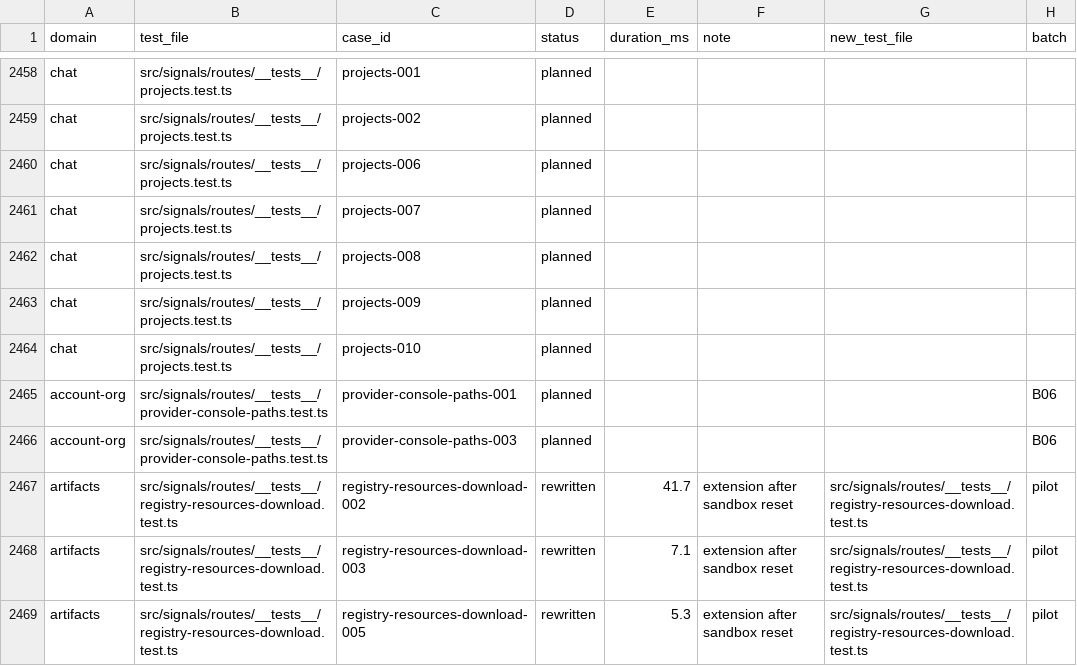
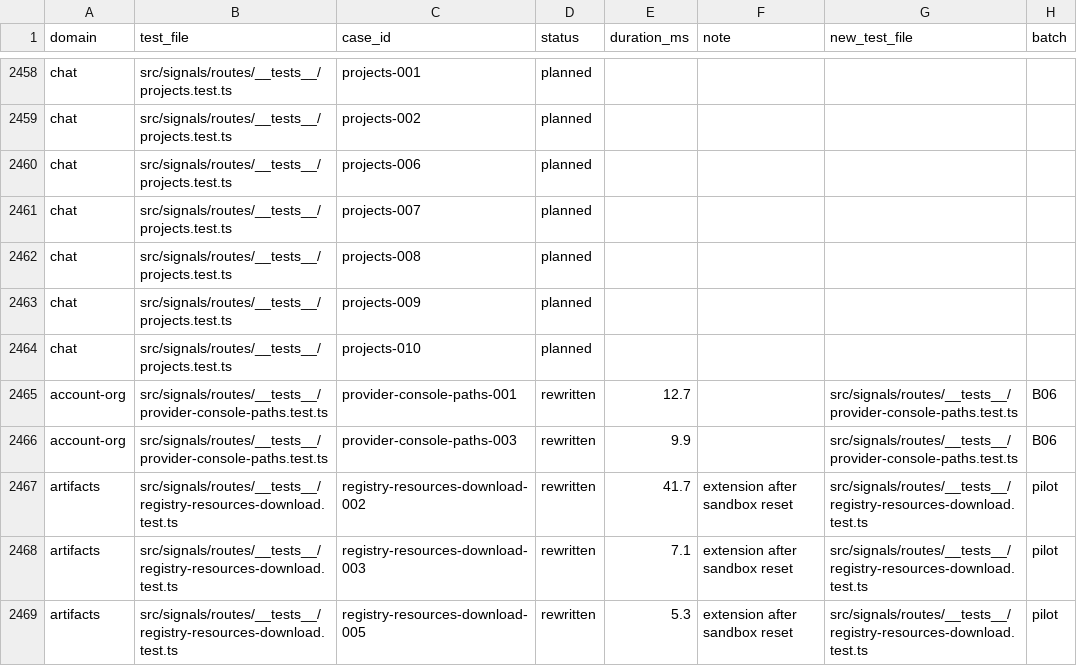
Before and after one commit to okou-ai/okou, a TSV file: turbo/apps/api/test-rebuild/rewrite.tsv, drawn as a sheet; only a part is shown, gaps mark what is left out.

```diff
--- a/turbo/apps/api/test-rebuild/rewrite.tsv
+++ b/turbo/apps/api/test-rebuild/rewrite.tsv
@@ -2464,4 +2464,4 @@ chat	src/signals/routes/__tests__/projects.test.ts	projects-009	planned
 chat	src/signals/routes/__tests__/projects.test.ts	projects-010	planned				
-account-org	src/signals/routes/__tests__/provider-console-paths.test.ts	provider-console-paths-001	planned				B06
-account-org	src/signals/routes/__tests__/provider-console-paths.test.ts	provider-console-paths-003	planned				B06
+account-org	src/signals/routes/__tests__/provider-console-paths.test.ts	provider-console-paths-001	rewritten	12.7		src/signals/routes/__tests__/provider-console-paths.test.ts	B06
+account-org	src/signals/routes/__tests__/provider-console-paths.test.ts	provider-console-paths-003	rewritten	9.9		src/signals/routes/__tests__/provider-console-paths.test.ts	B06
 artifacts	src/signals/routes/__tests__/registry-resources-download.test.ts	registry-resources-download-002	rewritten	41.7	extension after sandbox reset	src/signals/routes/__tests__/registry-resources-download.test.ts	pilot
```
Also changed, not shown: 2 other files.
